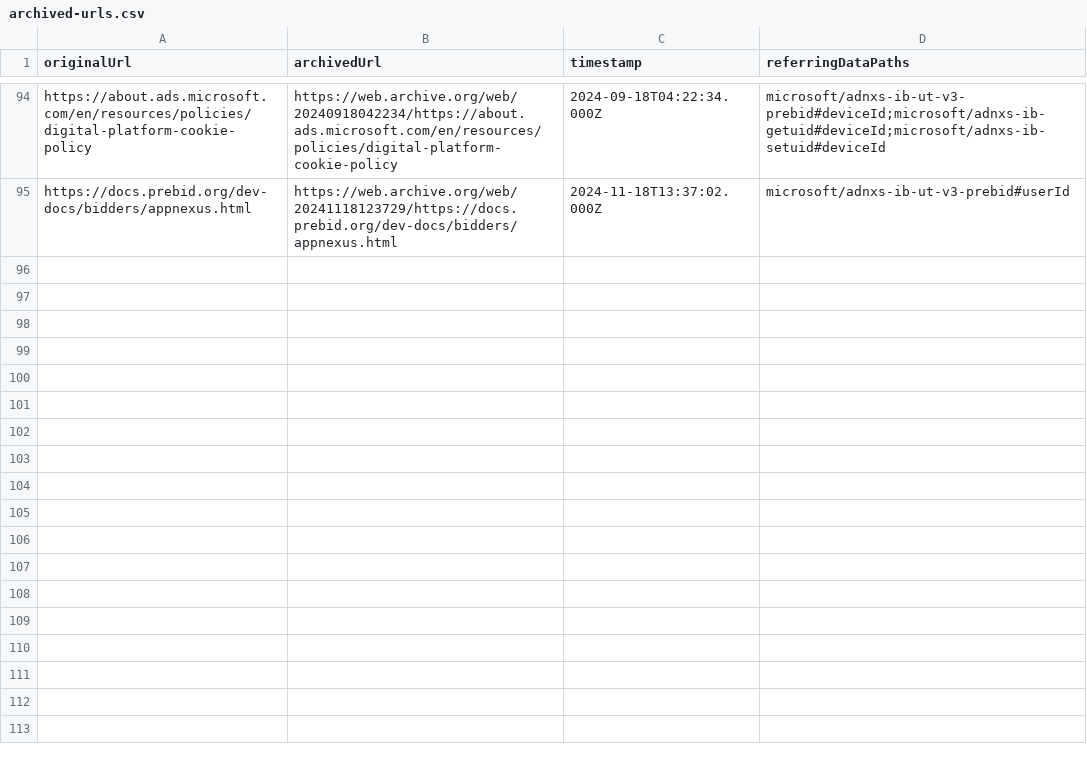
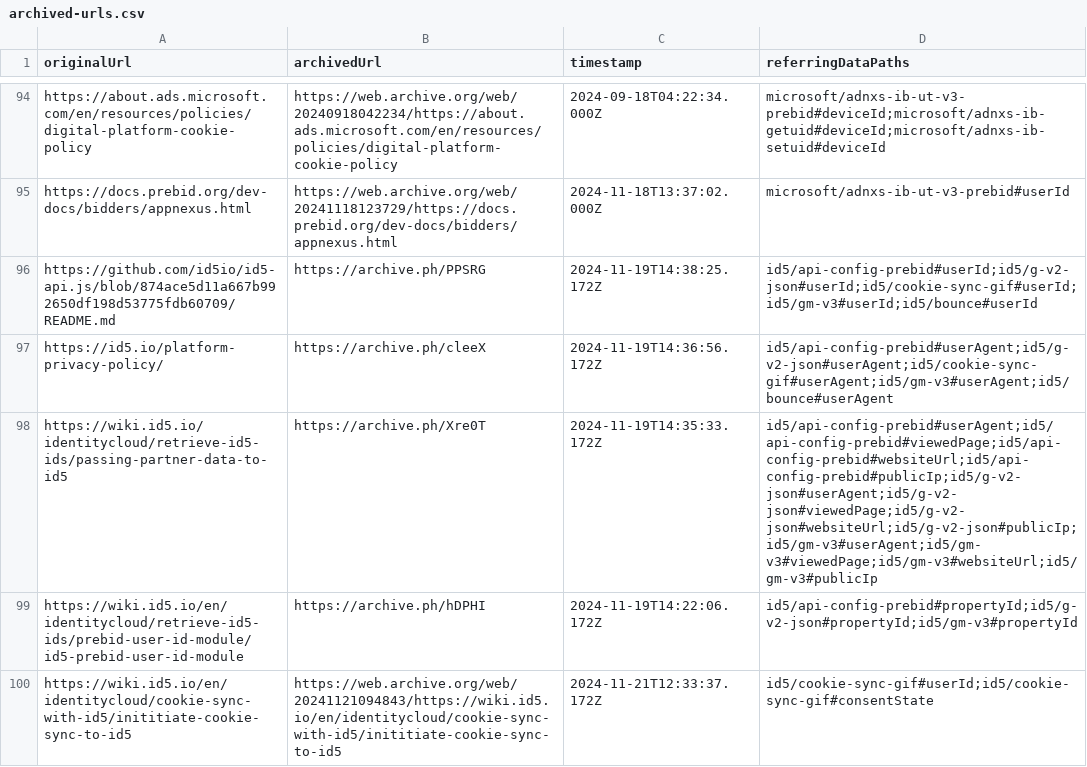
Before and after one commit to tweaselORG/TrackHAR, a CSV file: research-docs/archived-urls.csv, drawn as a sheet; only a part is shown, gaps mark what is left out.

```diff
--- a/research-docs/archived-urls.csv
+++ b/research-docs/archived-urls.csv
@@ -95 +95,6 @@
 "https://docs.prebid.org/dev-docs/bidders/appnexus.html","https://web.archive.org/web/20241118123729/https://docs.prebid.org/dev-docs/bidders/appnexus.html","2024-11-18T13:37:02.000Z","microsoft/adnxs-ib-ut-v3-prebid#userId"
+"https://github.com/id5io/id5-api.js/blob/874ace5d11a667b992650df198d53775fdb60709/README.md","https://archive.ph/PPSRG","2024-11-19T14:38:25.172Z","id5/api-config-prebid#userId;id5/g-v2-json#userId;id5/cookie-sync-gif#userId;id5/gm-v3#userId;id5/bounce#userId"
+"https://id5.io/platform-privacy-policy/","https://archive.ph/cleeX","2024-11-19T14:36:56.172Z","id5/api-config-prebid#userAgent;id5/g-v2-json#userAgent;id5/cookie-sync-gif#userAgent;id5/gm-v3#userAgent;id5/bounce#userAgent"
+"https://wiki.id5.io/identitycloud/retrieve-id5-ids/passing-partner-data-to-id5","https://archive.ph/Xre0T","2024-11-19T14:35:33.172Z","id5/api-config-prebid#userAgent;id5/api-config-prebid#viewedPage;id5/api-config-prebid#websiteUrl;id5/api-config-prebid#publicIp;id5/g-v2-json#userAgent;id5/g-v2-json#viewedPage;id5/g-v2-json#websiteUrl;id5/g-v2-json#publicIp;id5/gm-v3#userAgent;id5/gm-v3#viewedPage;id5/gm-v3#websiteUrl;id5/gm-v3#publicIp"
+"https://wiki.id5.io/en/identitycloud/retrieve-id5-ids/prebid-user-id-module/id5-prebid-user-id-module","https://archive.ph/hDPHI","2024-11-19T14:22:06.172Z","id5/api-config-prebid#propertyId;id5/g-v2-json#propertyId;id5/gm-v3#propertyId"
+"https://wiki.id5.io/en/identitycloud/cookie-sync-with-id5/inititiate-cookie-sync-to-id5","https://web.archive.org/web/20241121094843/https://wiki.id5.io/en/identitycloud/cookie-sync-with-id5/inititiate-cookie-sync-to-id5","2024-11-21T12:33:37.172Z","id5/cookie-sync-gif#userId;id5/cookie-sync-gif#consentState"
```
Also changed, not shown: 5 other files.
